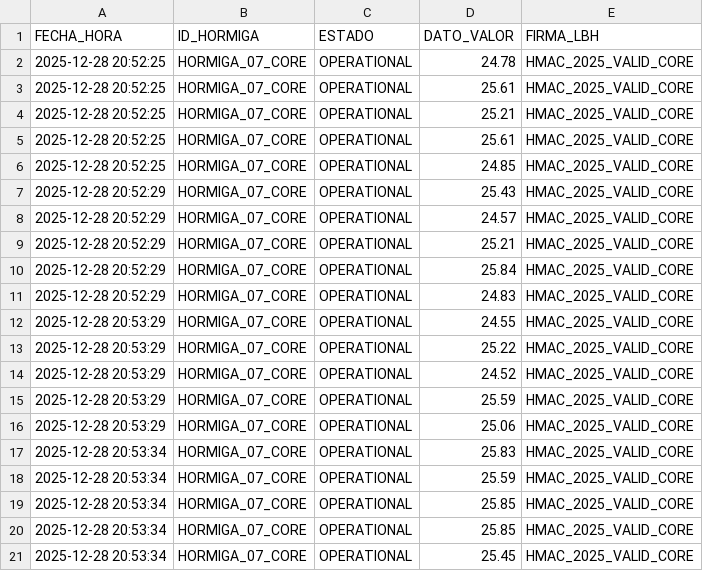
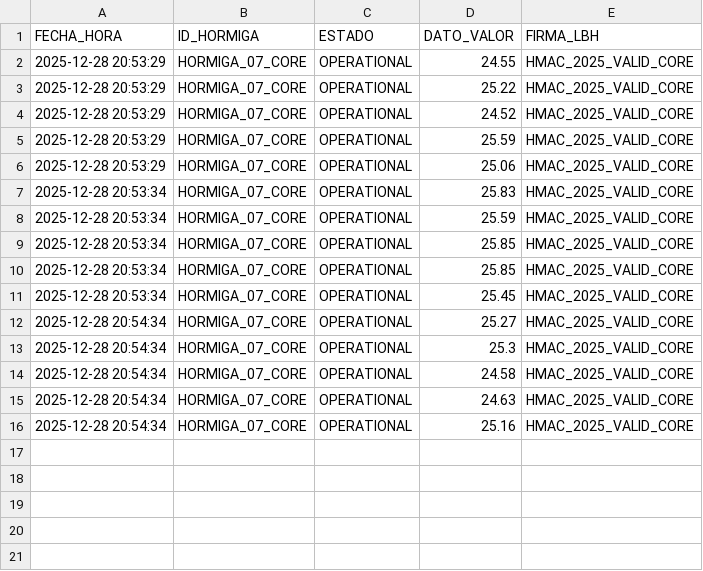
Before and after one commit to Thrumanshow/HormigasAIS-Nodo-Escuela, a CSV file: visual_demo_stream.csv, drawn as a sheet.

Commit message:
📈 Gráfico Vivo: HORMIGA_07_CORE pulso [20:54:38]

```diff
--- a/visual_demo_stream.csv
+++ b/visual_demo_stream.csv
@@ -1,12 +1,2 @@
 FECHA_HORA,ID_HORMIGA,ESTADO,DATO_VALOR,FIRMA_LBH
-2025-12-28 20:52:25,HORMIGA_07_CORE,OPERATIONAL,24.78,HMAC_2025_VALID_CORE
-2025-12-28 20:52:25,HORMIGA_07_CORE,OPERATIONAL,25.61,HMAC_2025_VALID_CORE
-2025-12-28 20:52:25,HORMIGA_07_CORE,OPERATIONAL,25.21,HMAC_2025_VALID_CORE
-2025-12-28 20:52:25,HORMIGA_07_CORE,OPERATIONAL,25.61,HMAC_2025_VALID_CORE
-2025-12-28 20:52:25,HORMIGA_07_CORE,OPERATIONAL,24.85,HMAC_2025_VALID_CORE
-2025-12-28 20:52:29,HORMIGA_07_CORE,OPERATIONAL,25.43,HMAC_2025_VALID_CORE
-2025-12-28 20:52:29,HORMIGA_07_CORE,OPERATIONAL,24.57,HMAC_2025_VALID_CORE
-2025-12-28 20:52:29,HORMIGA_07_CORE,OPERATIONAL,25.21,HMAC_2025_VALID_CORE
-2025-12-28 20:52:29,HORMIGA_07_CORE,OPERATIONAL,25.84,HMAC_2025_VALID_CORE
-2025-12-28 20:52:29,HORMIGA_07_CORE,OPERATIONAL,24.83,HMAC_2025_VALID_CORE
 2025-12-28 20:53:29,HORMIGA_07_CORE,OPERATIONAL,24.55,HMAC_2025_VALID_CORE
@@ -21 +11,6 @@ FECHA_HORA,ID_HORMIGA,ESTADO,DATO_VALOR,FIRMA_LBH
 2025-12-28 20:53:34,HORMIGA_07_CORE,OPERATIONAL,25.45,HMAC_2025_VALID_CORE
+2025-12-28 20:54:34,HORMIGA_07_CORE,OPERATIONAL,25.27,HMAC_2025_VALID_CORE
+2025-12-28 20:54:34,HORMIGA_07_CORE,OPERATIONAL,25.3,HMAC_2025_VALID_CORE
+2025-12-28 20:54:34,HORMIGA_07_CORE,OPERATIONAL,24.58,HMAC_2025_VALID_CORE
+2025-12-28 20:54:34,HORMIGA_07_CORE,OPERATIONAL,24.63,HMAC_2025_VALID_CORE
+2025-12-28 20:54:34,HORMIGA_07_CORE,OPERATIONAL,25.16,HMAC_2025_VALID_CORE
```
